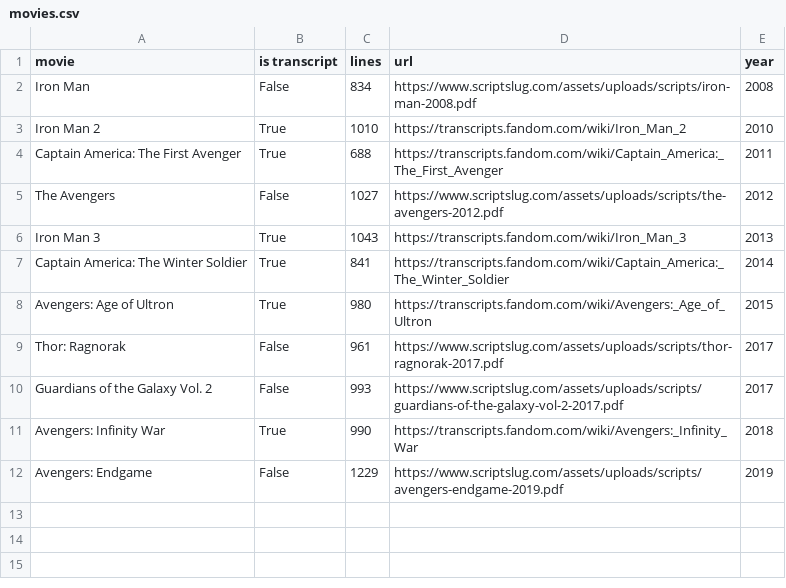
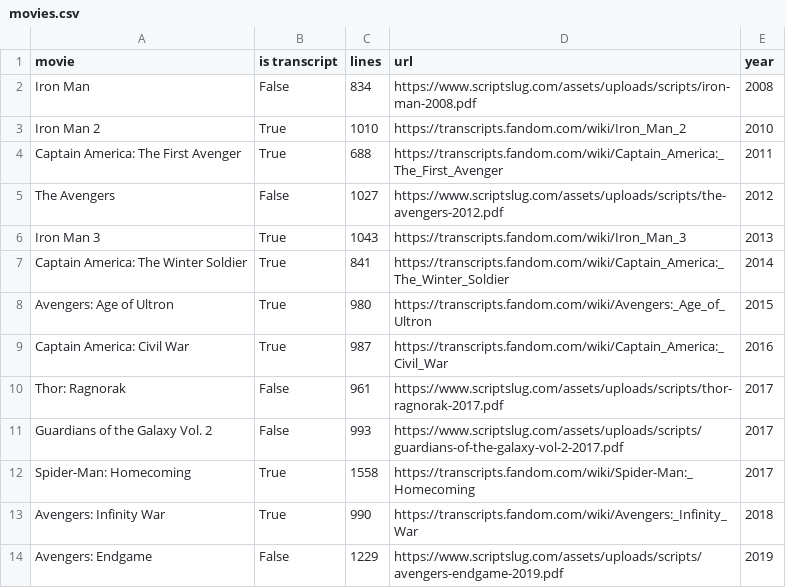
Before and after one commit to prestondunton/marvel-dialogue-nlp, a CSV file: data/movies.csv, drawn as a sheet; the diff names each change by its address in the sheet, - before the commit and + after, or states it on an @@ line.

Commit message:
added civil war and spiderman homecoming

```diff
--- a/data/movies.csv
+++ b/data/movies.csv
+row 9: Captain America: Civil War | True | 987 | https://transcripts.fandom.com/wiki/Captain_America:_Civil_War | 2016
+row 12: Spider-Man: Homecoming | True | 1558 | https://transcripts.fandom.com/wiki/Spider-Man:_Homecoming | 2017
```
Also changed, not shown: data/cleaned/winter_soldier.csv, 14 other files.
